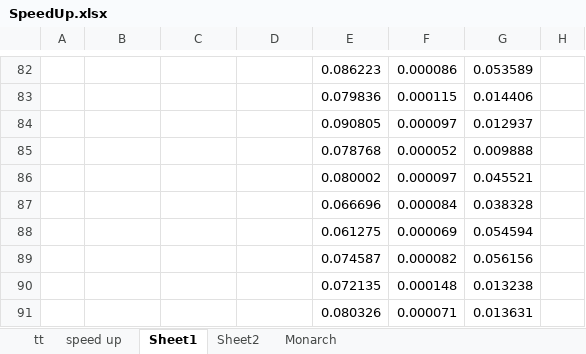
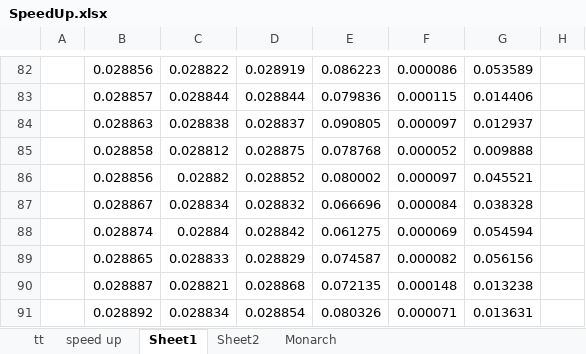
Before and after one commit to bhanukaManesha/event-detection-in-fully-distributed-wsn, an Excel workbook: Report/SpeedUp.xlsx, sheet Sheet1, drawn as a sheet; only a part is shown, gaps mark what is left out; values as stored, in another font and other column widths than the file's, no borders; the diff covers the shown part only; the diff names each change by its address in the sheet, - before the commit and + after, or states it on an @@ line.

```diff
--- a/Report/SpeedUp.xlsx (sheet Sheet1)
+++ b/Report/SpeedUp.xlsx (sheet Sheet1)
-B82: (empty)
+B82: 0.028856
-C82: (empty)
+C82: 0.028822
-D82: (empty)
+D82: 0.028919
-B83: (empty)
+B83: 0.028857
-C83: (empty)
+C83: 0.028844
-D83: (empty)
+D83: 0.028844
-B84: (empty)
+B84: 0.028863
-C84: (empty)
+C84: 0.028838
-D84: (empty)
+D84: 0.028837
-B85: (empty)
+B85: 0.028858
-C85: (empty)
+C85: 0.028812
-D85: (empty)
+D85: 0.028875
-B86: (empty)
+B86: 0.028856
-C86: (empty)
+C86: 0.02882
-D86: (empty)
+D86: 0.028852
-B87: (empty)
+B87: 0.028867
-C87: (empty)
+C87: 0.028834
-D87: (empty)
+D87: 0.028832
-B88: (empty)
+B88: 0.028874
-C88: (empty)
+C88: 0.02884
-D88: (empty)
+D88: 0.028842
-B89: (empty)
+B89: 0.028865
-C89: (empty)
+C89: 0.028833
-D89: (empty)
+D89: 0.028829
-B90: (empty)
+B90: 0.028887
-C90: (empty)
+C90: 0.028821
-D90: (empty)
+D90: 0.028868
-B91: (empty)
+B91: 0.028892
-C91: (empty)
+C91: 0.028834
-D91: (empty)
+D91: 0.028854
```
Also changed, not shown: 49 added rows, 27 removed rows and 148 edited cells elsewhere in this sheet, 39 other files.
